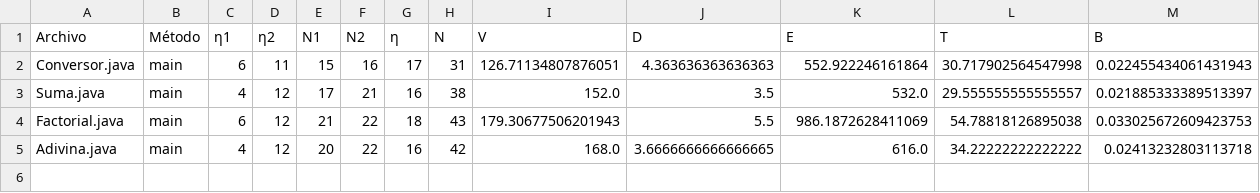
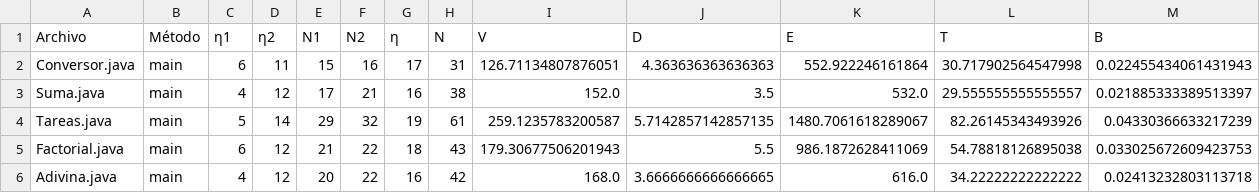
Before and after one commit to AntonioRomeroDCI/DTSCode4Traning, a CSV file: Data/original/halstead_por_metodo.csv, drawn as a sheet.

```diff
--- a/Data/original/halstead_por_metodo.csv
+++ b/Data/original/halstead_por_metodo.csv
@@ -3,2 +3,3 @@ Conversor.java,main,6,11,15,16,17,31,126.71134807876051,4.363636363636363,552.92
 Suma.java,main,4,12,17,21,16,38,152.0,3.5,532.0,29.555555555555557,0.021885333389513397
+Tareas.java,main,5,14,29,32,19,61,259.1235783200587,5.7142857142857135,1480.7061618289067,82.26145343493926,0.04330366633217239
 Factorial.java,main,6,12,21,22,18,43,179.30677506201943,5.5,986.1872628411069,54.78818126895038,0.033025672609423753
```
Also changed, not shown: Data/original/halstead_por_archivo.csv, Data/refactored/halstead_por_archivo.csv, 18 other files.
